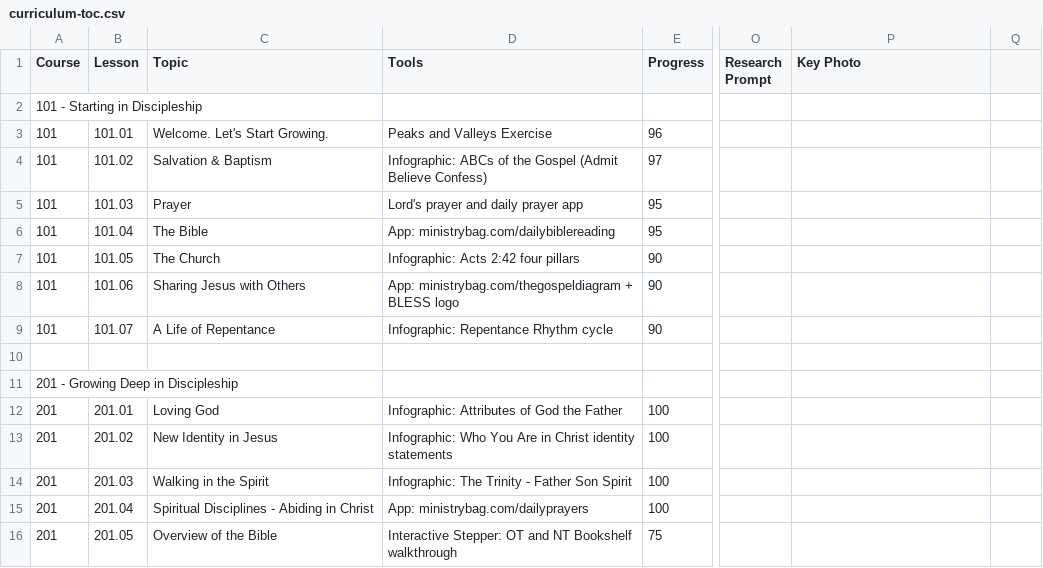
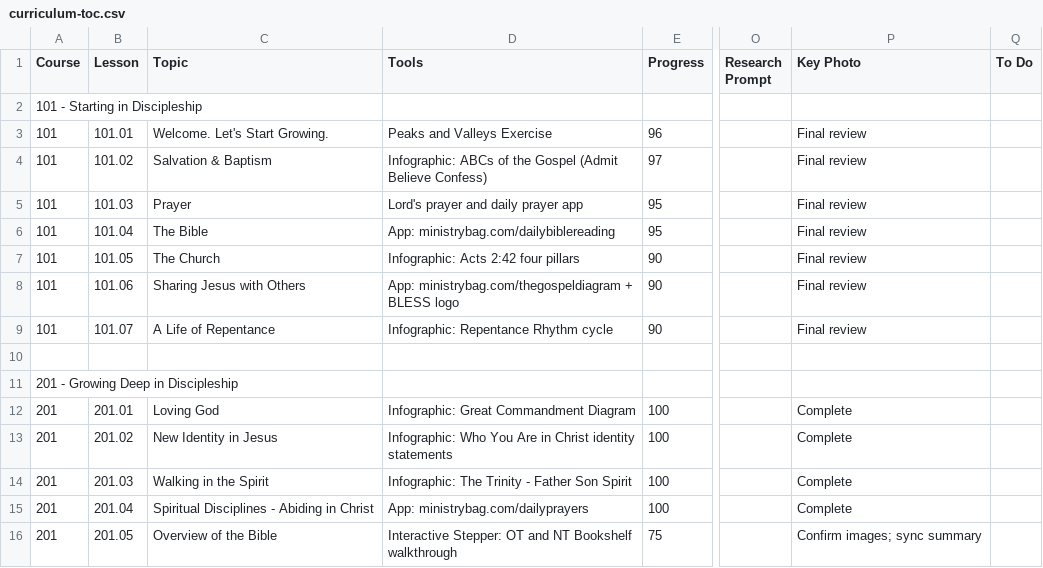
Before and after one commit to davepartin/ministrybag1, a CSV file: discipleship/curriculum-toc.csv, drawn as a sheet; only a part is shown, gaps mark what is left out; the diff covers the shown part only; the diff names each change by its address in the sheet, - before the commit and + after, or states it on an @@ line.

```diff
--- a/discipleship/curriculum-toc.csv
+++ b/discipleship/curriculum-toc.csv
-Q1: (empty)
+Q1: To Do
-P3:P9 (Key Photo): (empty)
+P3:P9 (Key Photo): Final review
-D12 (Tools): Infographic: Attributes of God the Father
+D12 (Tools): Infographic: Great Commandment Diagram
-P12:P15 (Key Photo): (empty)
+P12:P15 (Key Photo): Complete
-P16 (Key Photo): (empty)
+P16 (Key Photo): Confirm images; sync summary
```
Also changed, not shown: 35 edited cells elsewhere in this file, 7 other files.
